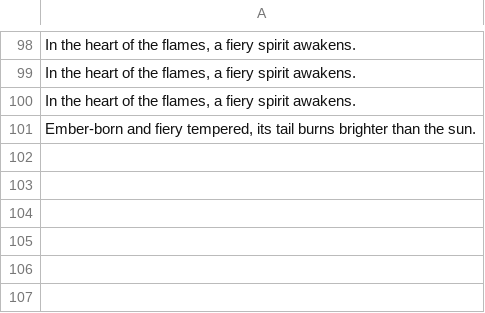
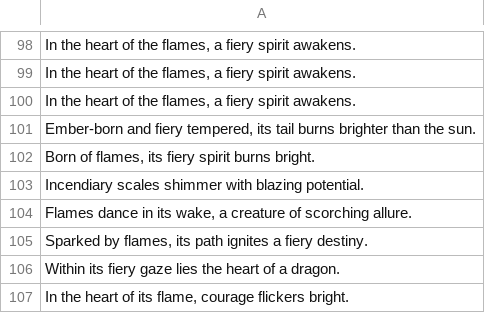
Before and after one commit to TimVanLeemput/Card_Project, a CSV file: Assets/Resources/AI_Texts/CharmanderLookalike/CharmanderLookalike.csv, drawn as a sheet; only a part is shown, gaps mark what is left out; the diff names each change by its address in the sheet, - before the commit and + after, or states it on an @@ line.

```diff
--- a/Assets/Resources/AI_Texts/CharmanderLookalike/CharmanderLookalike.csv
+++ b/Assets/Resources/AI_Texts/CharmanderLookalike/CharmanderLookalike.csv
+row 102: Born of flames, its fiery spirit burns bright.
+row 103: Incendiary scales shimmer with blazing potential.
+row 104: Flames dance in its wake, a creature of scorching allure.
+row 105: Sparked by flames, its path ignites a fiery destiny.
+row 106: Within its fiery gaze lies the heart of a dragon.
+row 107: In the heart of its flame, courage flickers bright.
```
Also changed, not shown: Assets/Resources/AI_Texts/Nazarena, dragon empress/Nazarena, dragon empress.csv, 1 other file.
